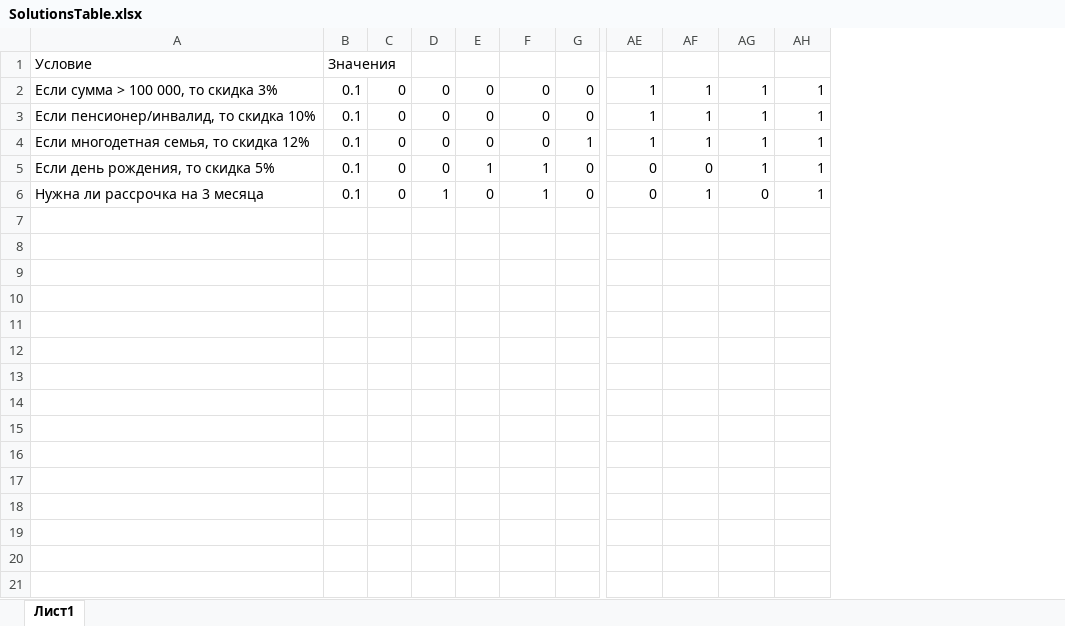
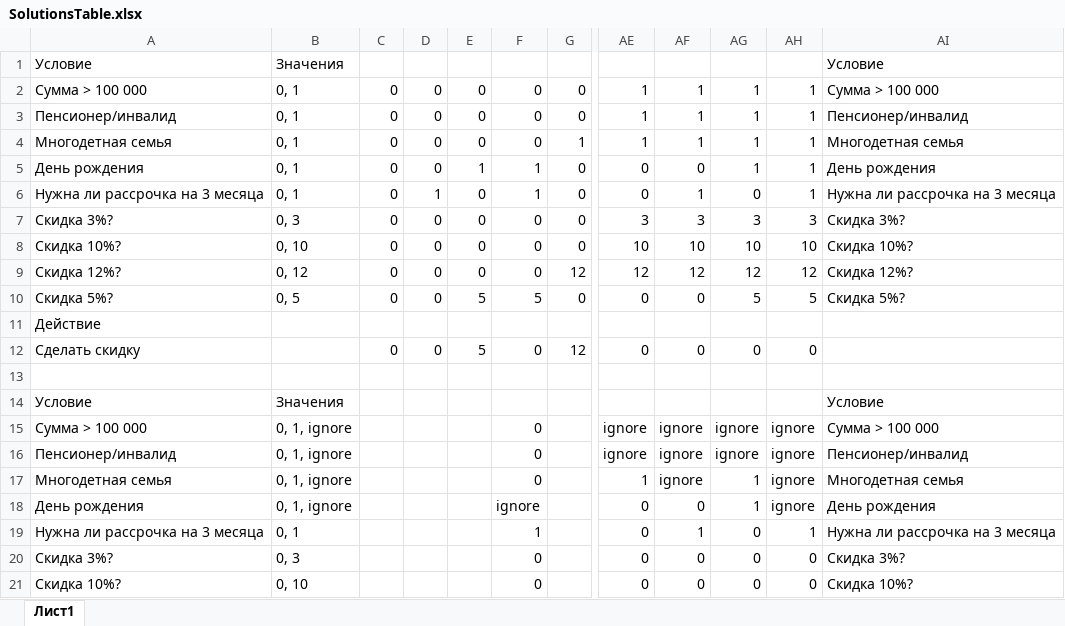
Before and after one commit to pklgn/TiOPO-labs, an Excel workbook: lab5/task3/SolutionsTable.xlsx, sheet Лист1, drawn as a sheet; only a part is shown, gaps mark what is left out; values as stored, in another font and other column widths than the file's, no cell formats; removed rows and columns are numbered as before the commit, all else as after; rows hold the shown columns only; the diff covers the shown part only; the diff names each change by its address in the sheet, - before the commit and + after, or states it on an @@ line.

Commit message:
[lab5] update solution table

```diff
--- a/lab5/task3/SolutionsTable.xlsx (sheet Лист1)
+++ b/lab5/task3/SolutionsTable.xlsx (sheet Лист1)
-column A, rows 1-6: Условие | Если сумма > 100 000, то скидка 3% | Если пенсионер/инвалид, то скидка 10% | Если многодетная семья, то скидка 12% | Если день рождения, то скидка 5% | Нужна ли рассрочка на 3 месяца
-column B, rows 1-6: Значения | 0.1 | 0.1 | 0.1 | 0.1 | 0.1
+column A, rows 1-6: Условие | Сумма > 100 000 | Пенсионер/инвалид | Многодетная семья | День рождения | Нужна ли рассрочка на 3 месяца
+column B, rows 1-6: Значения | 0, 1 | 0, 1 | 0, 1 | 0, 1 | 0, 1
+column AI, rows 1-6: Условие | Сумма > 100 000 | Пенсионер/инвалид | Многодетная семья | День рождения | Нужна ли рассрочка на 3 месяца
+row 7: Скидка 3%? | 0, 3 | 0 | 0 | 0 | 0 | 0 | 3 | 3 | 3 | 3 | Скидка 3%?
+row 8: Скидка 10%? | 0, 10 | 0 | 0 | 0 | 0 | 0 | 10 | 10 | 10 | 10 | Скидка 10%?
+row 9: Скидка 12%? | 0, 12 | 0 | 0 | 0 | 0 | 12 | 12 | 12 | 12 | 12 | Скидка 12%?
+row 10: Скидка 5%? | 0, 5 | 0 | 0 | 5 | 5 | 0 | 0 | 0 | 5 | 5 | Скидка 5%?
+row 11: Действие
+row 12: Сделать скидку |  | 0 | 0 | 5 | 0 | 12 | 0 | 0 | 0 | 0
+row 13: (empty)
+row 14: Условие | Значения |  |  |  |  |  |  |  |  |  | Условие
+row 15: Сумма > 100 000 | 0, 1, ignore |  |  |  | 0 |  | ignore | ignore | ignore | ignore | Сумма > 100 000
+row 16: Пенсионер/инвалид | 0, 1, ignore |  |  |  | 0 |  | ignore | ignore | ignore | ignore | Пенсионер/инвалид
+row 17: Многодетная семья | 0, 1, ignore |  |  |  | 0 |  | 1 | ignore | 1 | ignore | Многодетная семья
+row 18: День рождения | 0, 1, ignore |  |  |  | ignore |  | 0 | 0 | 1 | ignore | День рождения
+row 19: Нужна ли рассрочка на 3 месяца | 0, 1 |  |  |  | 1 |  | 0 | 1 | 0 | 1 | Нужна ли рассрочка на 3 месяца
+row 20: Скидка 3%? | 0, 3 |  |  |  | 0 |  | 0 | 0 | 0 | 0 | Скидка 3%?
+row 21: Скидка 10%? | 0, 10 |  |  |  | 0 |  | 0 | 0 | 0 | 0 | Скидка 10%?
```
Also changed, not shown: 23 added rows elsewhere in this sheet, cell formats.
